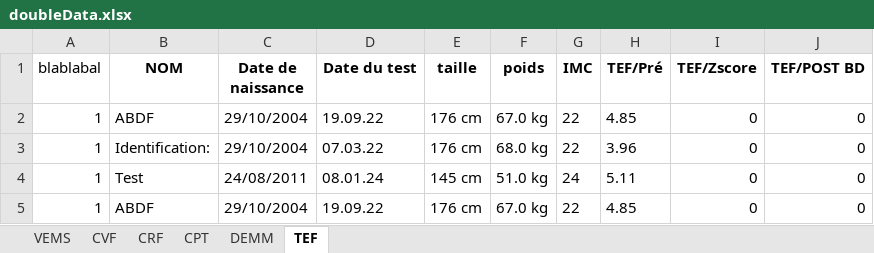
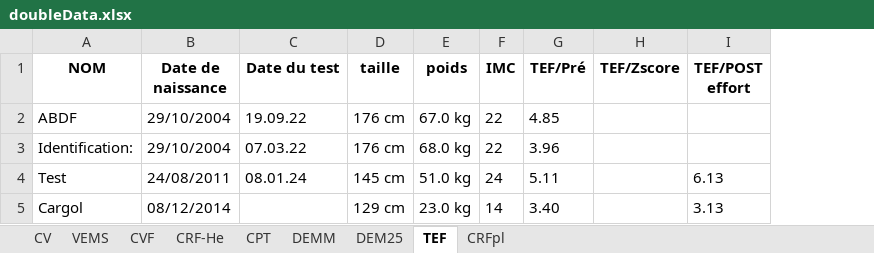
Before and after one commit to NABABD/extraction-pdf, an Excel workbook: doubleData.xlsx, sheet TEF, drawn as a sheet; values as stored, in another font and other column widths than the file's, no borders; removed rows and columns are numbered as before the commit, all else as after; the diff names each change by its address in the sheet, - before the commit and + after, or states it on an @@ line.

```diff
--- a/doubleData.xlsx (sheet TEF)
+++ b/doubleData.xlsx (sheet TEF)
-sheet tab: CRF
+sheet tab: CV
+sheet tab: CRF-He
+sheet tab: DEM25
+sheet tab: CRFpl
-column A (blablabal), rows 2-4: all 1
-column J (TEF/POST BD), rows 2-4: all 0
+column I (TEF/POST effort), row 4: 6.13
-H2:H4 (TEF/Zscore): 0
+H2:H4 (TEF/Zscore): (empty)
-row 5: 1 | ABDF | 29/10/2004 | 19.09.22 | 176 cm | 67.0 kg | 22 | 4.85 | 0 | 0
+row 5: Cargol | 08/12/2014 |  | 129 cm | 23.0 kg | 14 | 3.40 |  | 3.13
```
Also changed, not shown: sheet CPT, sheet VEMS, sheet CVF, sheet DEMM, 10 other files.
